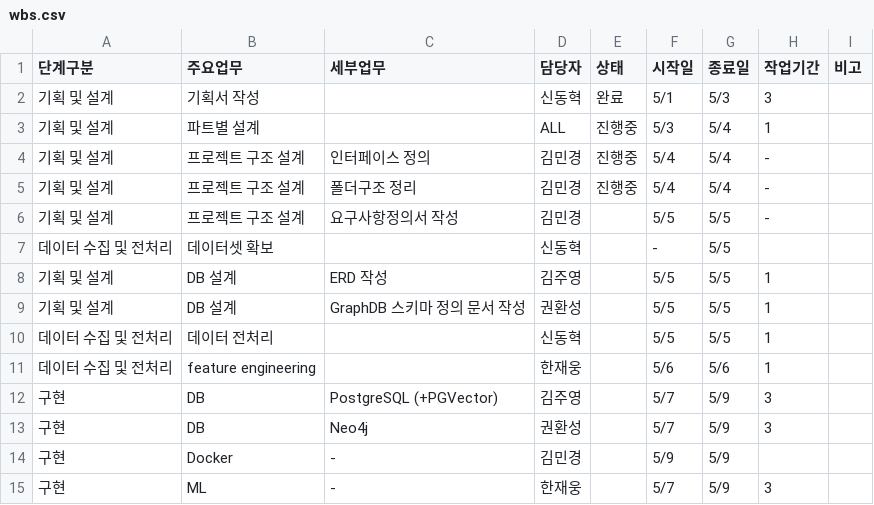
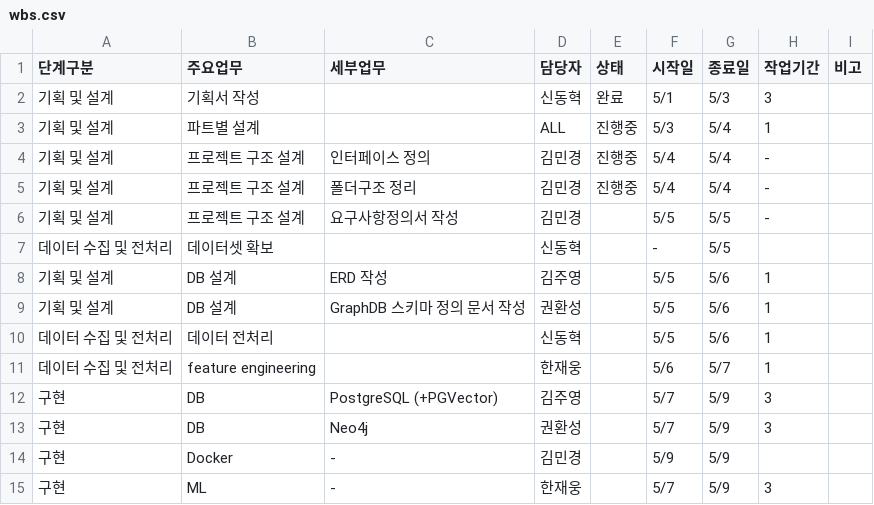
Before and after one commit to SKNETWORKS-FAMILY-AICAMP/SKN27-3rd-1TEAM, a CSV file: docs/wbs.csv, drawn as a sheet; only a part is shown.

Commit message:
wbs update

```diff
--- a/docs/wbs.csv
+++ b/docs/wbs.csv
@@ -7,6 +7,6 @@
 데이터 수집 및 전처리,데이터셋 확보,,신동혁,,-,5/5,,
-기획 및 설계,DB 설계,ERD 작성,김주영,,5/5,5/5,1,
-기획 및 설계,DB 설계,GraphDB 스키마 정의 문서 작성,권환성,,5/5,5/5,1,
-데이터 수집 및 전처리,데이터 전처리,,신동혁,,5/5,5/5,1,
-데이터 수집 및 전처리,feature engineering,,한재웅,,5/6,5/6,1,
+기획 및 설계,DB 설계,ERD 작성,김주영,,5/5,5/6,1,
+기획 및 설계,DB 설계,GraphDB 스키마 정의 문서 작성,권환성,,5/5,5/6,1,
+데이터 수집 및 전처리,데이터 전처리,,신동혁,,5/5,5/6,1,
+데이터 수집 및 전처리,feature engineering,,한재웅,,5/6,5/7,1,
 구현,DB,PostgreSQL (+PGVector),김주영,,5/7,5/9,3,
```
